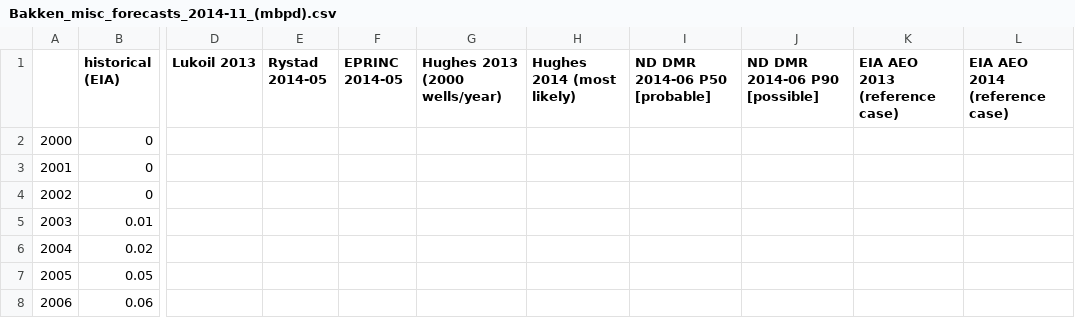
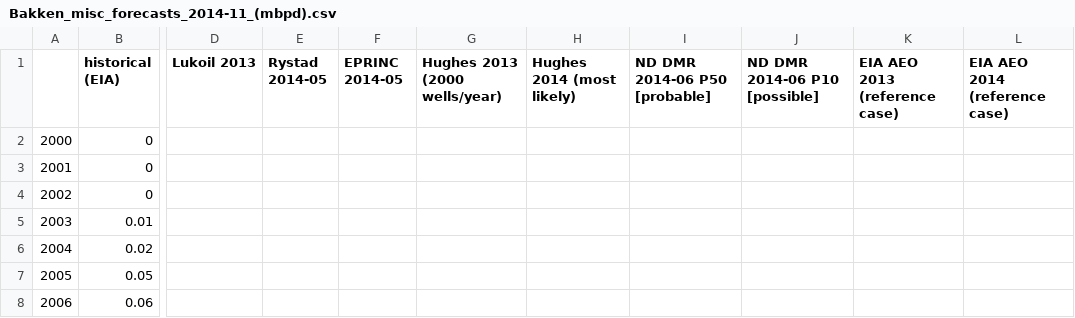
Before and after one commit to the-frack-lab/data, a CSV file: oil/misc/Bakken_misc_forecasts_2014-11_(mbpd).csv, drawn as a sheet; only a part is shown, gaps mark what is left out; the diff names each change by its address in the sheet, - before the commit and + after, or states it on an @@ line.

Commit message:
fixed typo (P90 changed to P10)
for ND DMR forecast

```diff
--- a/oil/misc/Bakken_misc_forecasts_2014-11_(mbpd).csv
+++ b/oil/misc/Bakken_misc_forecasts_2014-11_(mbpd).csv
-J1: ND DMR 2014-06 P90 [possible]
+J1: ND DMR 2014-06 P10 [possible]
```
